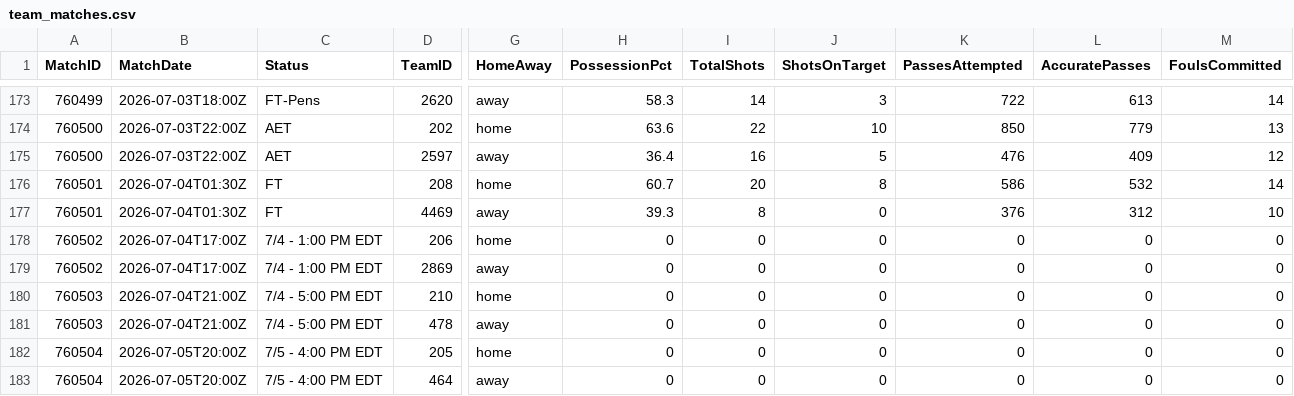
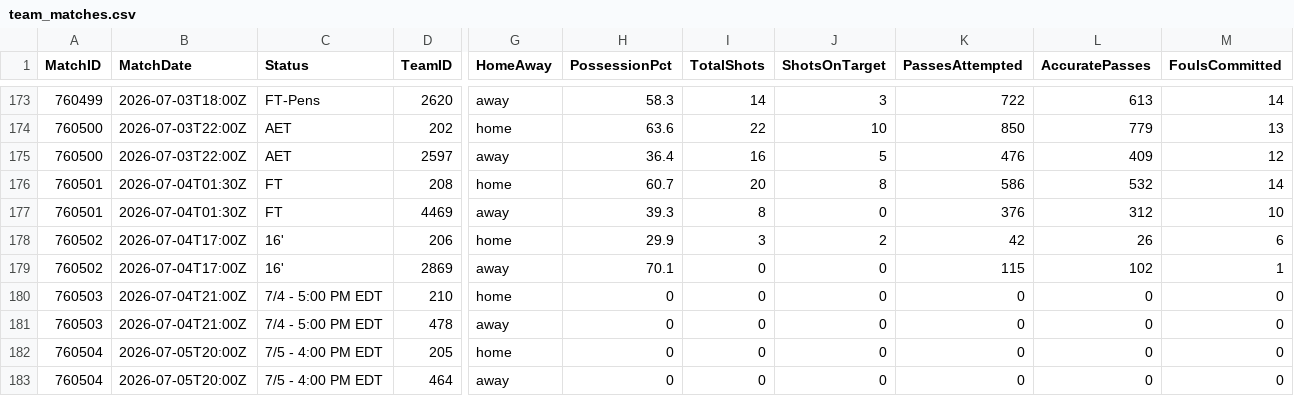
Before and after one commit to ISAAC-Neumoton/wc2026, a CSV file: data_output/team_matches.csv, drawn as a sheet; only a part is shown, gaps mark what is left out; the diff names each change by its address in the sheet, - before the commit and + after, or states it on an @@ line.

```diff
--- a/data_output/team_matches.csv
+++ b/data_output/team_matches.csv
-C178:C179 (Status): 7/4 - 1:00 PM EDT
+C178:C179 (Status): 16'
-H178 (PossessionPct): 0
+H178 (PossessionPct): 29.9
-I178 (TotalShots): 0
+I178 (TotalShots): 3
-J178 (ShotsOnTarget): 0
+J178 (ShotsOnTarget): 2
-K178 (PassesAttempted): 0
+K178 (PassesAttempted): 42
-L178 (AccuratePasses): 0
+L178 (AccuratePasses): 26
-M178 (FoulsCommitted): 0
+M178 (FoulsCommitted): 6
-H179 (PossessionPct): 0
+H179 (PossessionPct): 70.1
-K179 (PassesAttempted): 0
+K179 (PassesAttempted): 115
-L179 (AccuratePasses): 0
+L179 (AccuratePasses): 102
-M179 (FoulsCommitted): 0
+M179 (FoulsCommitted): 1
```
